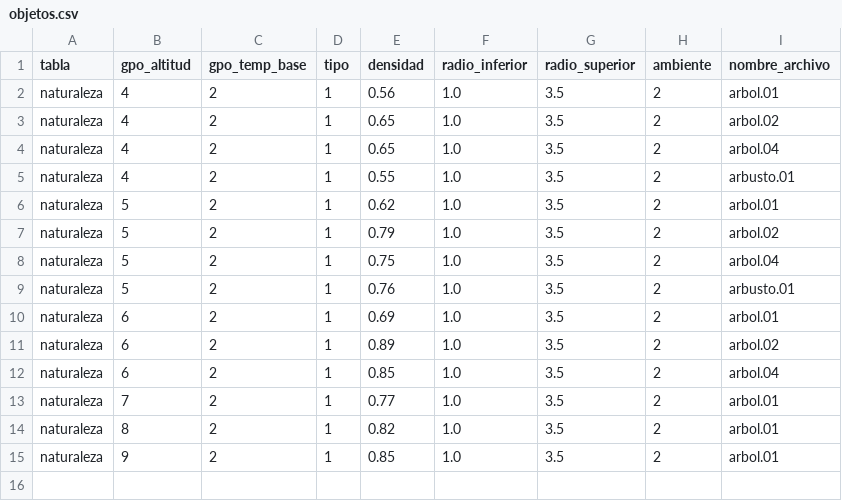
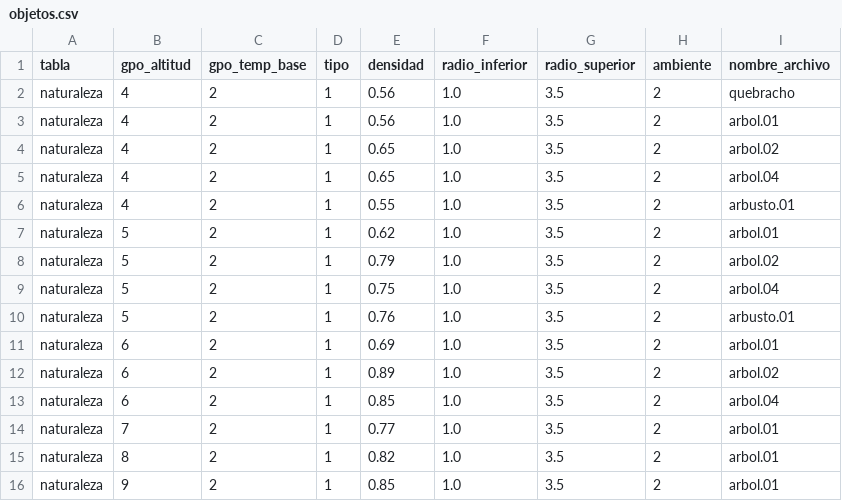
Before and after one commit to fnadalt/mundo, a CSV file: objetos.csv, drawn as a sheet.

```diff
--- a/objetos.csv
+++ b/objetos.csv
@@ -1,2 +1,3 @@
 tabla,gpo_altitud,gpo_temp_base,tipo,densidad,radio_inferior,radio_superior,ambiente,nombre_archivo
+naturaleza,4,2,1,0.56,1.0,3.5,2,quebracho
 naturaleza,4,2,1,0.56,1.0,3.5,2,arbol.01
```
Also changed, not shown: 5 other files.
